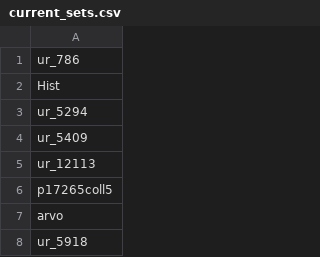
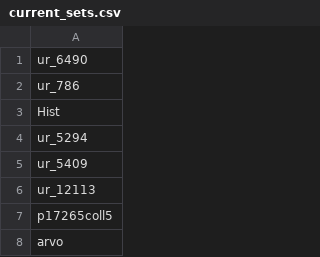
Before and after one commit to ESDNhub/ESDNDocs, a CSV file: sets-for-DPLA-harvesting/current_sets.csv, drawn as a sheet; only a part is shown; the shorter side is filled out with more unchanged rows; the diff names each change by its address in the sheet, - before the commit and + after, or states it on an @@ line.

Commit message:
Added University of Rochester Aids Collection

```diff
--- a/sets-for-DPLA-harvesting/current_sets.csv
+++ b/sets-for-DPLA-harvesting/current_sets.csv
+row 1: ur_6490
```
